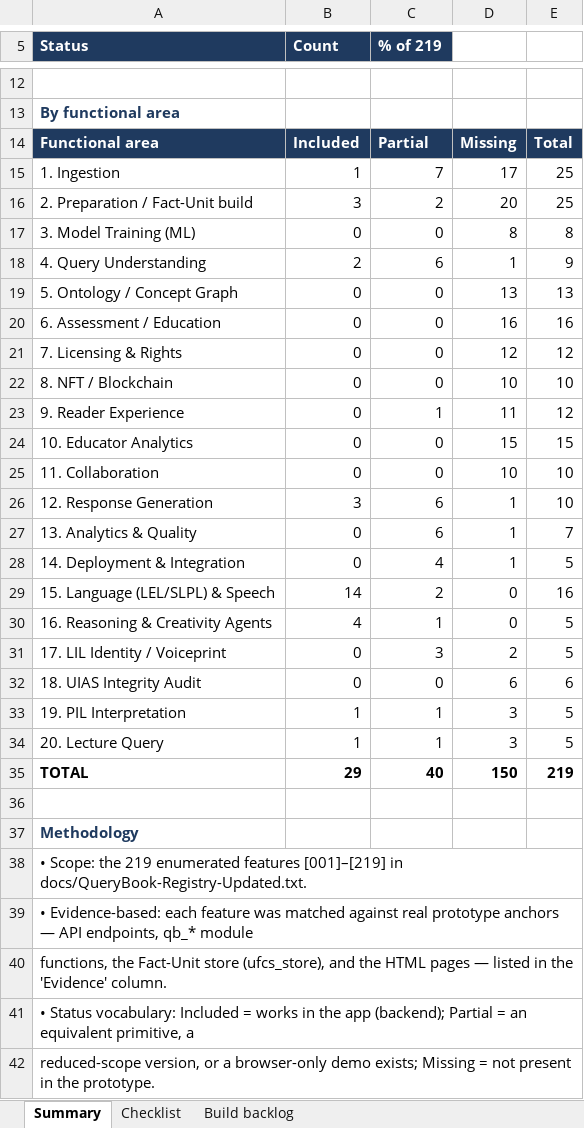
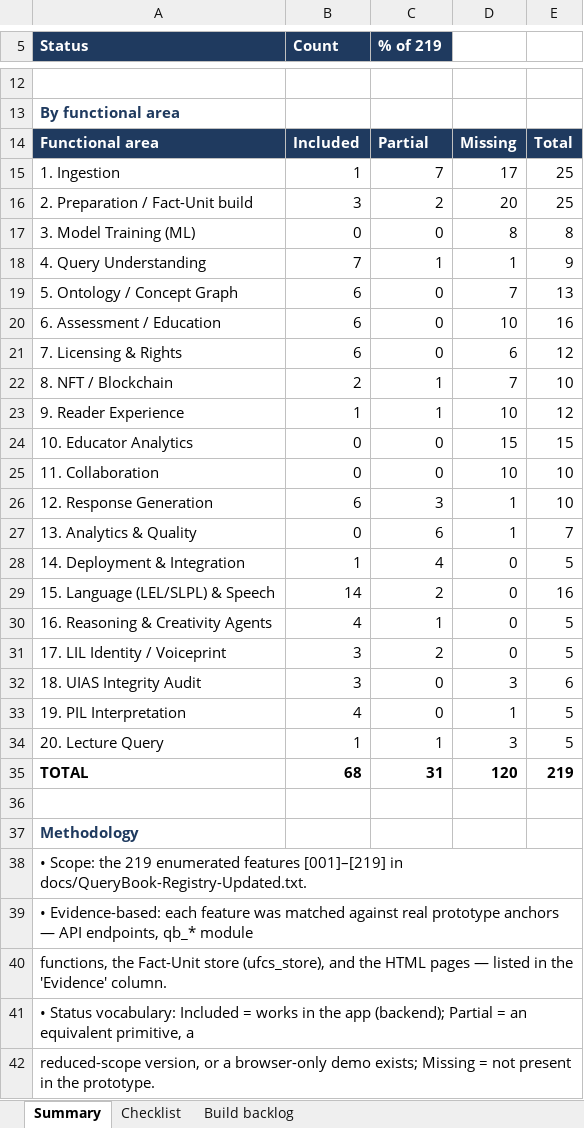
Before and after one commit to ghoward333777-png/projectx, an Excel workbook: docs/QueryBook-Prototype-Registry-Audit.xlsx, sheet Summary, drawn as a sheet; only a part is shown, gaps mark what is left out; values as stored, in another font and other column widths than the file's, no borders; the diff covers the shown part only; the diff names each change by its address in the sheet, - before the commit and + after, or states it on an @@ line.

```diff
--- a/docs/QueryBook-Prototype-Registry-Audit.xlsx (sheet Summary)
+++ b/docs/QueryBook-Prototype-Registry-Audit.xlsx (sheet Summary)
-B18 (Count): 2
+B18 (Count): 7
-C18 (% of 219): 6
+C18 (% of 219): 1
-B19:B21 (Count): 0
+B19:B21 (Count): 6
-D19: 13
+D19: 7
-D20: 16
+D20: 10
-D21: 12
+D21: 6
-B22 (Count): 0
+B22 (Count): 2
-C22 (% of 219): 0
+C22 (% of 219): 1
-D22: 10
+D22: 7
-B23 (Count): 0
+B23 (Count): 1
-D23: 11
+D23: 10
-B26 (Count): 3
+B26 (Count): 6
-C26 (% of 219): 6
+C26 (% of 219): 3
-B28 (Count): 0
+B28 (Count): 1
-D28: 1
+D28: 0
-B31:B32 (Count): 0
+B31:B32 (Count): 3
-C31 (% of 219): 3
+C31 (% of 219): 2
-D31: 2
+D31: 0
-D32: 6
+D32: 3
-B33 (Count): 1
+B33 (Count): 4
-C33 (% of 219): 1
+C33 (% of 219): 0
-D33: 3
+D33: 1
-B35 (Count): 29
+B35 (Count): 68
-C35 (% of 219): 40
+C35 (% of 219): 31
-D35: 150
+D35: 120
```
Also changed, not shown: 8 edited cells elsewhere in this sheet, sheet Checklist, sheet Build backlog, 2 other files.
